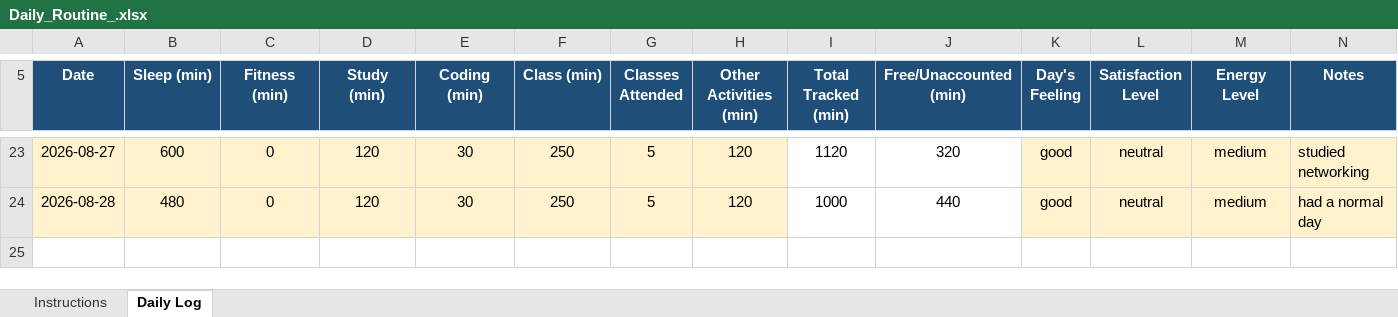
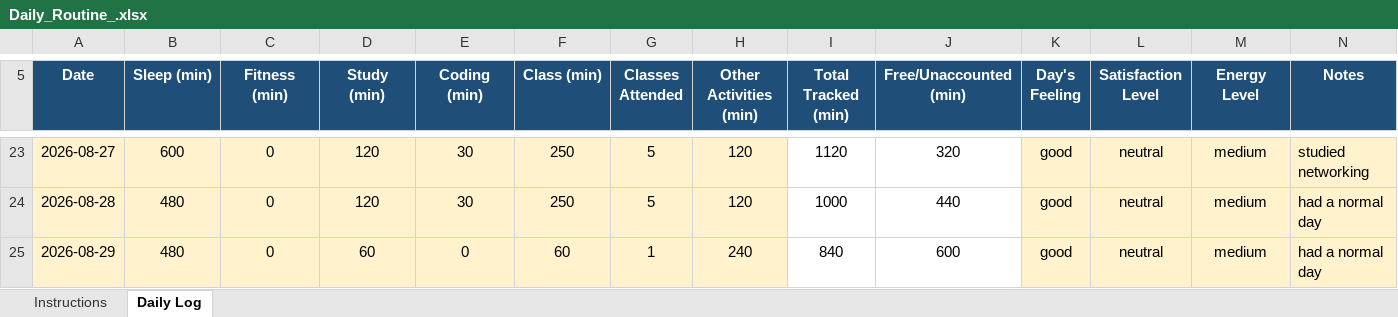
Before and after one commit to Artimishra14/My-Data-My-Story-CAP776--12605413--python, an Excel workbook: Daily_Routine_.xlsx, sheet Daily Log, drawn as a sheet; only a part is shown, gaps mark what is left out; values as stored, in another font and other column widths than the file's, no borders; conditional formats not drawn; the diff names each change by its address in the sheet, - before the commit and + after, or states it on an @@ line.

Commit message:
Updated daily-routine 29 Aug

```diff
--- a/Daily_Routine_.xlsx (sheet Daily Log)
+++ b/Daily_Routine_.xlsx (sheet Daily Log)
+row 25: 2026-08-29 | 480 | 0 | 60 | 0 | 60 | 1 | 240 | 840 | 600 | good | neutral | medium | had a normal day
```
